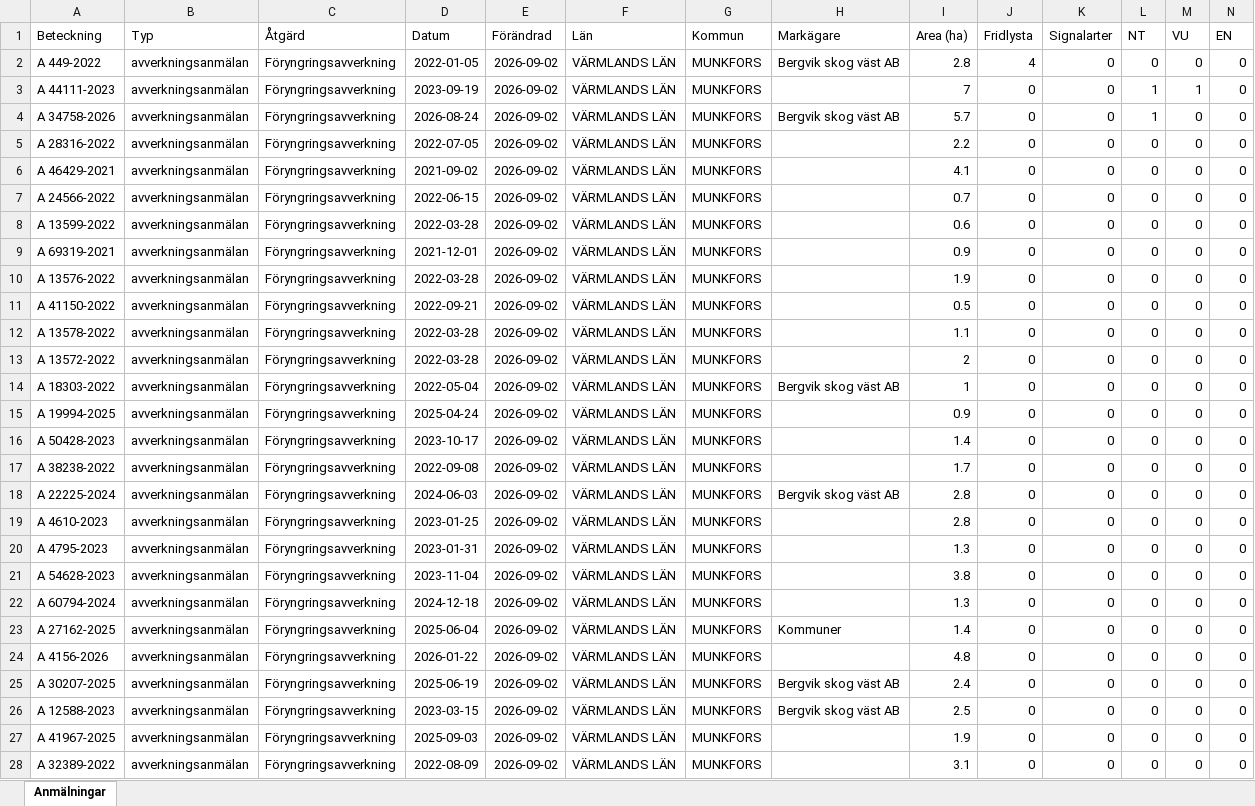
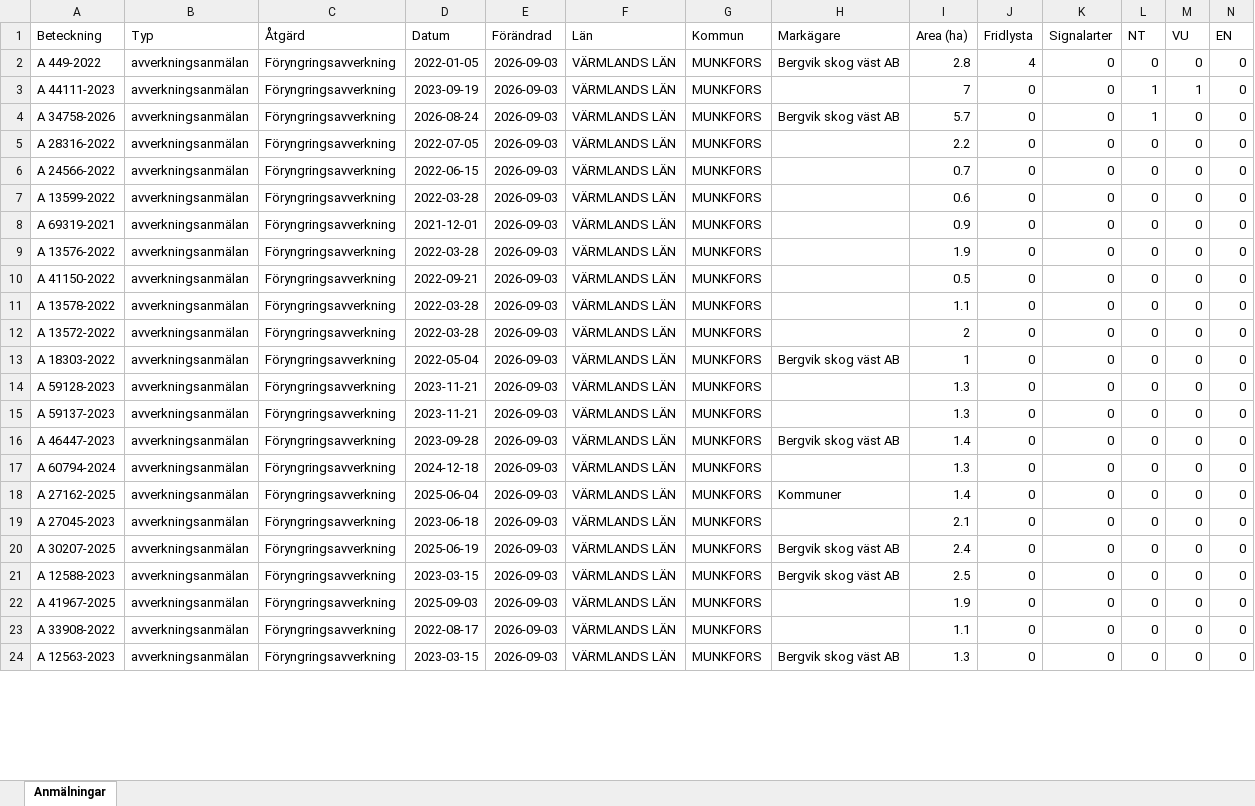
Before and after one commit to klasma/Logging_1762, an Excel workbook: Översikt MUNKFORS.xlsx, sheet Anmälningar, drawn as a sheet; only a part is shown; values as stored, in another font and other column widths than the file's, no borders; removed rows and columns are numbered as before the commit, all else as after; rows hold the shown columns only; the diff covers the shown part only; the diff names each change by its address in the sheet, - before the commit and + after, or states it on an @@ line.

```diff
--- a/Översikt MUNKFORS.xlsx (sheet Anmälningar)
+++ b/Översikt MUNKFORS.xlsx (sheet Anmälningar)
-E2:E5 (Förändrad): 2026-09-02
+E2:E5 (Förändrad): 2026-09-03
-row 6: A 46429-2021 | avverkningsanmälan | Föryngringsavverkning | 2021-09-02 | 2026-09-02 | VÄRMLANDS LÄN | MUNKFORS |  | 4.1 | 0 | 0 | 0 | 0 | 0
-E6:E13 (Förändrad): 2026-09-02
+E6:E13 (Förändrad): 2026-09-03
-row 15: A 19994-2025 | avverkningsanmälan | Föryngringsavverkning | 2025-04-24 | 2026-09-02 | VÄRMLANDS LÄN | MUNKFORS |  | 0.9 | 0 | 0 | 0 | 0 | 0
-A14 (Beteckning): A 50428-2023
+A14 (Beteckning): A 59128-2023
-D14 (Datum): 2023-10-17
+D14 (Datum): 2023-11-21
-E14 (Förändrad): 2026-09-02
+E14 (Förändrad): 2026-09-03
-I14 (Area (ha)): 1.4
+I14 (Area (ha)): 1.3
-row 17: A 38238-2022 | avverkningsanmälan | Föryngringsavverkning | 2022-09-08 | 2026-09-02 | VÄRMLANDS LÄN | MUNKFORS |  | 1.7 | 0 | 0 | 0 | 0 | 0
-row 18: A 22225-2024 | avverkningsanmälan | Föryngringsavverkning | 2024-06-03 | 2026-09-02 | VÄRMLANDS LÄN | MUNKFORS | Bergvik skog väst AB | 2.8 | 0 | 0 | 0 | 0 | 0
-row 19: A 4610-2023 | avverkningsanmälan | Föryngringsavverkning | 2023-01-25 | 2026-09-02 | VÄRMLANDS LÄN | MUNKFORS |  | 2.8 | 0 | 0 | 0 | 0 | 0
-A15 (Beteckning): A 4795-2023
+A15 (Beteckning): A 59137-2023
-D15 (Datum): 2023-01-31
+D15 (Datum): 2023-11-21
-E15:E23 (Förändrad): 2026-09-02
+E15:E23 (Förändrad): 2026-09-03
-A16 (Beteckning): A 54628-2023
+A16 (Beteckning): A 46447-2023
-D16 (Datum): 2023-11-04
+D16 (Datum): 2023-09-28
-H16 (Markägare): (empty)
+H16 (Markägare): Bergvik skog väst AB
-I16 (Area (ha)): 3.8
+I16 (Area (ha)): 1.4
-A19 (Beteckning): A 4156-2026
+A19 (Beteckning): A 27045-2023
-D19 (Datum): 2026-01-22
+D19 (Datum): 2023-06-18
-I19 (Area (ha)): 4.8
+I19 (Area (ha)): 2.1
-A23 (Beteckning): A 32389-2022
+A23 (Beteckning): A 33908-2022
-D23 (Datum): 2022-08-09
+D23 (Datum): 2022-08-17
-I23 (Area (ha)): 3.1
+I23 (Area (ha)): 1.1
+row 24: A 12563-2023 | avverkningsanmälan | Föryngringsavverkning | 2023-03-15 | 2026-09-03 | VÄRMLANDS LÄN | MUNKFORS | Bergvik skog väst AB | 1.3 | 0 | 0 | 0 | 0 | 0
```
Also changed, not shown: 19 added rows, 16 removed rows and 116 edited cells elsewhere in this sheet, artfynd/A 34758-2026 artfynd.xlsx, artfynd/A 44111-2023 artfynd.xlsx, 14 other files.
